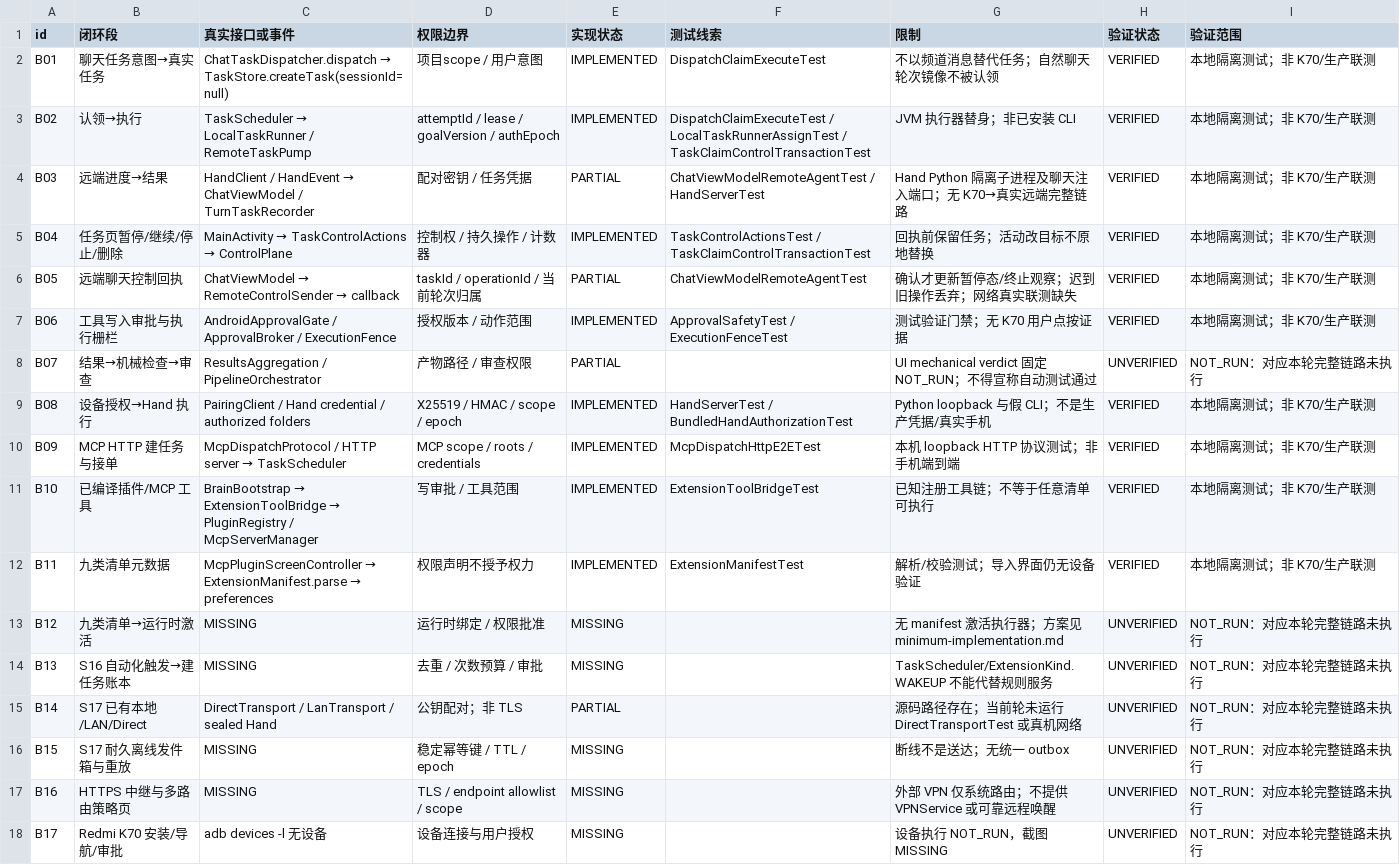
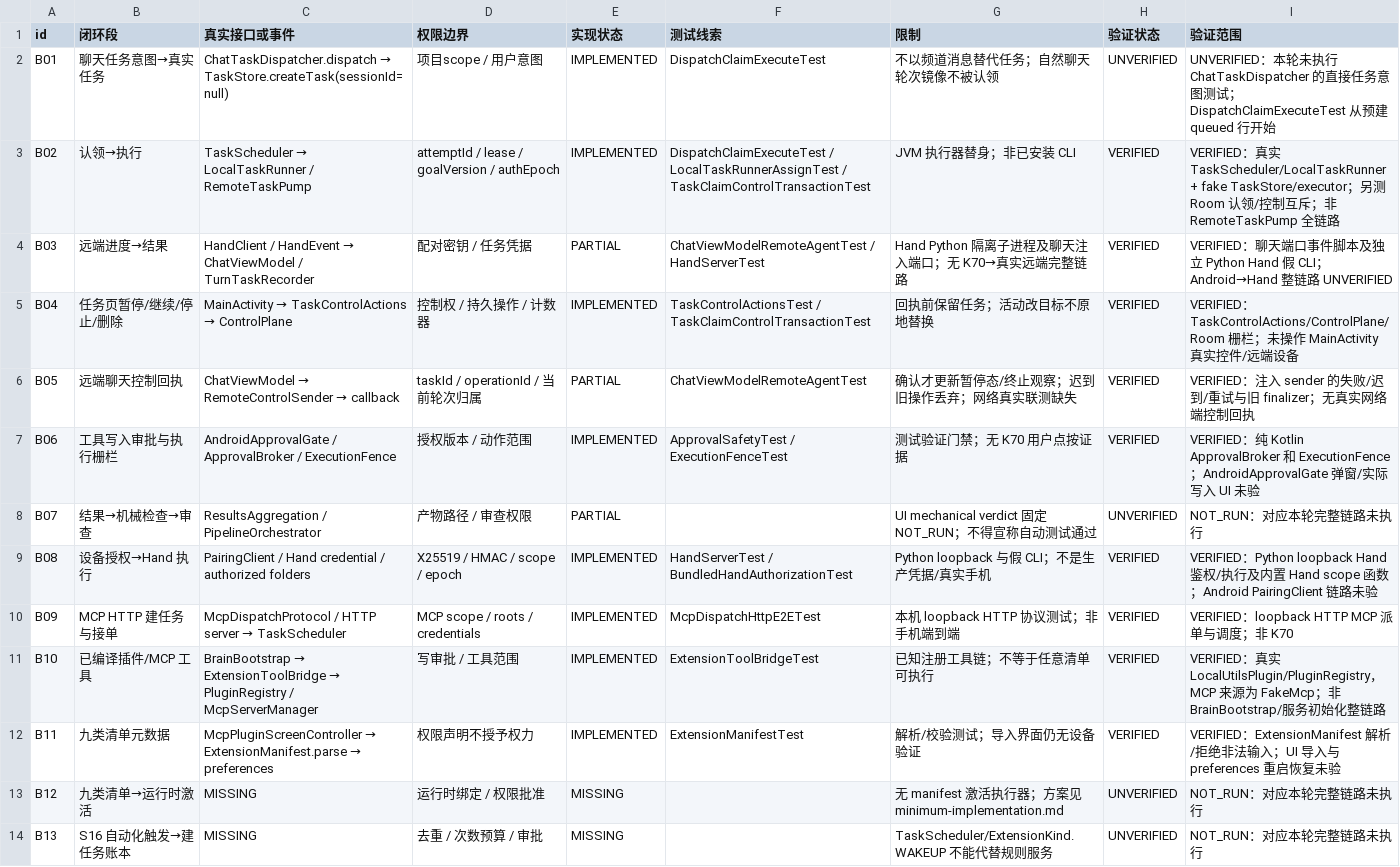
Before and after one commit to huaerdaidai-gif/wherevercode-agent, a CSV file: docs/p0/round2/backend-wiring.csv, drawn as a sheet; only a part is shown; the shorter side is filled out with more unchanged rows.

Commit message:
docs(p0): narrow verified wiring claims to exercised test boundaries

```diff
--- a/docs/p0/round2/backend-wiring.csv
+++ b/docs/p0/round2/backend-wiring.csv
@@ -1,13 +1,13 @@
 id,闭环段,真实接口或事件,权限边界,实现状态,测试线索,限制,验证状态,验证范围
-B01,聊天任务意图→真实任务,ChatTaskDispatcher.dispatch → TaskStore.createTask(sessionId=null),项目scope / 用户意图,IMPLEMENTED,DispatchClaimExecuteTest,不以频道消息替代任务；自然聊天轮次镜像不被认领,VERIFIED,本地隔离测试；非 K70/生产联测
-B02,认领→执行,TaskScheduler → LocalTaskRunner / RemoteTaskPump,attemptId / lease / goalVersion / authEpoch,IMPLEMENTED,DispatchClaimExecuteTest / LocalTaskRunnerAssignTest / TaskClaimControlTransactionTest,JVM 执行器替身；非已安装 CLI,VERIFIED,本地隔离测试；非 K70/生产联测
-B03,远端进度→结果,HandClient / HandEvent → ChatViewModel / TurnTaskRecorder,配对密钥 / 任务凭据,PARTIAL,ChatViewModelRemoteAgentTest / HandServerTest,Hand Python 隔离子进程及聊天注入端口；无 K70→真实远端完整链路,VERIFIED,本地隔离测试；非 K70/生产联测
-B04,任务页暂停/继续/停止/删除,MainActivity → TaskControlActions → ControlPlane,控制权 / 持久操作 / 计数器,IMPLEMENTED,TaskControlActionsTest / TaskClaimControlTransactionTest,回执前保留任务；活动改目标不原地替换,VERIFIED,本地隔离测试；非 K70/生产联测
-B05,远端聊天控制回执,ChatViewModel → RemoteControlSender → callback,taskId / operationId / 当前轮次归属,PARTIAL,ChatViewModelRemoteAgentTest,确认才更新暂停态/终止观察；迟到旧操作丢弃；网络真实联测缺失,VERIFIED,本地隔离测试；非 K70/生产联测
-B06,工具写入审批与执行栅栏,AndroidApprovalGate / ApprovalBroker / ExecutionFence,授权版本 / 动作范围,IMPLEMENTED,ApprovalSafetyTest / ExecutionFenceTest,测试验证门禁；无 K70 用户点按证据,VERIFIED,本地隔离测试；非 K70/生产联测
+B01,聊天任务意图→真实任务,ChatTaskDispatcher.dispatch → TaskStore.createTask(sessionId=null),项目scope / 用户意图,IMPLEMENTED,DispatchClaimExecuteTest,不以频道消息替代任务；自然聊天轮次镜像不被认领,UNVERIFIED,UNVERIFIED：本轮未执行 ChatTaskDispatcher 的直接任务意图测试；DispatchClaimExecuteTest 从预建 queued 行开始
+B02,认领→执行,TaskScheduler → LocalTaskRunner / RemoteTaskPump,attemptId / lease / goalVersion / authEpoch,IMPLEMENTED,DispatchClaimExecuteTest / LocalTaskRunnerAssignTest / TaskClaimControlTransactionTest,JVM 执行器替身；非已安装 CLI,VERIFIED,VERIFIED：真实 TaskScheduler/LocalTaskRunner + fake TaskStore/executor；另测 Room 认领/控制互斥；非 RemoteTaskPump 全链路
+B03,远端进度→结果,HandClient / HandEvent → ChatViewModel / TurnTaskRecorder,配对密钥 / 任务凭据,PARTIAL,ChatViewModelRemoteAgentTest / HandServerTest,Hand Python 隔离子进程及聊天注入端口；无 K70→真实远端完整链路,VERIFIED,VERIFIED：聊天端口事件脚本及独立 Python Hand 假 CLI；Android→Hand 整链路 UNVERIFIED
+B04,任务页暂停/继续/停止/删除,MainActivity → TaskControlActions → ControlPlane,控制权 / 持久操作 / 计数器,IMPLEMENTED,TaskControlActionsTest / TaskClaimControlTransactionTest,回执前保留任务；活动改目标不原地替换,VERIFIED,VERIFIED：TaskControlActions/ControlPlane/Room 栅栏；未操作 MainActivity 真实控件/远端设备
+B05,远端聊天控制回执,ChatViewModel → RemoteControlSender → callback,taskId / operationId / 当前轮次归属,PARTIAL,ChatViewModelRemoteAgentTest,确认才更新暂停态/终止观察；迟到旧操作丢弃；网络真实联测缺失,VERIFIED,VERIFIED：注入 sender 的失败/迟到/重试与旧 finalizer；无真实网络端控制回执
+B06,工具写入审批与执行栅栏,AndroidApprovalGate / ApprovalBroker / ExecutionFence,授权版本 / 动作范围,IMPLEMENTED,ApprovalSafetyTest / ExecutionFenceTest,测试验证门禁；无 K70 用户点按证据,VERIFIED,VERIFIED：纯 Kotlin ApprovalBroker 和 ExecutionFence；AndroidApprovalGate 弹窗/实际写入 UI 未验
 B07,结果→机械检查→审查,ResultsAggregation / PipelineOrchestrator,产物路径 / 审查权限,PARTIAL,,UI mechanical verdict 固定 NOT_RUN；不得宣称自动测试通过,UNVERIFIED,NOT_RUN：对应本轮完整链路未执行
-B08,设备授权→Hand 执行,PairingClient / Hand credential / authorized folders,X25519 / HMAC / scope / epoch,IMPLEMENTED,HandServerTest / BundledHandAuthorizationTest,Python loopback 与假 CLI；不是生产凭据/真实手机,VERIFIED,本地隔离测试；非 K70/生产联测
-B09,MCP HTTP 建任务与接单,McpDispatchProtocol / HTTP server → TaskScheduler,MCP scope / roots / credentials,IMPLEMENTED,McpDispatchHttpE2ETest,本机 loopback HTTP 协议测试；非手机端到端,VERIFIED,本地隔离测试；非 K70/生产联测
-B10,已编译插件/MCP 工具,BrainBootstrap → ExtensionToolBridge → PluginRegistry / McpServerManager,写审批 / 工具范围,IMPLEMENTED,ExtensionToolBridgeTest,已知注册工具链；不等于任意清单可执行,VERIFIED,本地隔离测试；非 K70/生产联测
-B11,九类清单元数据,McpPluginScreenController → ExtensionManifest.parse → preferences,权限声明不授予权力,IMPLEMENTED,ExtensionManifestTest,解析/校验测试；导入界面仍无设备验证,VERIFIED,本地隔离测试；非 K70/生产联测
+B08,设备授权→Hand 执行,PairingClient / Hand credential / authorized folders,X25519 / HMAC / scope / epoch,IMPLEMENTED,HandServerTest / BundledHandAuthorizationTest,Python loopback 与假 CLI；不是生产凭据/真实手机,VERIFIED,VERIFIED：Python loopback Hand 鉴权/执行及内置 Hand scope 函数；Android PairingClient 链路未验
+B09,MCP HTTP 建任务与接单,McpDispatchProtocol / HTTP server → TaskScheduler,MCP scope / roots / credentials,IMPLEMENTED,McpDispatchHttpE2ETest,本机 loopback HTTP 协议测试；非手机端到端,VERIFIED,VERIFIED：loopback HTTP MCP 派单与调度；非 K70
+B10,已编译插件/MCP 工具,BrainBootstrap → ExtensionToolBridge → PluginRegistry / McpServerManager,写审批 / 工具范围,IMPLEMENTED,ExtensionToolBridgeTest,已知注册工具链；不等于任意清单可执行,VERIFIED,VERIFIED：真实 LocalUtilsPlugin/PluginRegistry，MCP 来源为 FakeMcp；非 BrainBootstrap/服务初始化整链路
+B11,九类清单元数据,McpPluginScreenController → ExtensionManifest.parse → preferences,权限声明不授予权力,IMPLEMENTED,ExtensionManifestTest,解析/校验测试；导入界面仍无设备验证,VERIFIED,VERIFIED：ExtensionManifest 解析/拒绝非法输入；UI 导入与 preferences 重启恢复未验
 B12,九类清单→运行时激活,MISSING,运行时绑定 / 权限批准,MISSING,,无 manifest 激活执行器；方案见 minimum-implementation.md,UNVERIFIED,NOT_RUN：对应本轮完整链路未执行
```
